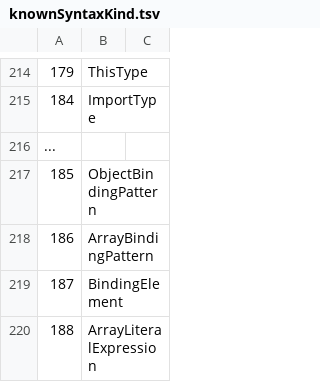
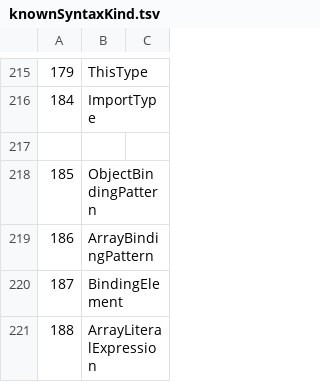
Before and after one commit to LongTengDao/j-ts, a TSV file: build/knownSyntaxKind.tsv, drawn as a sheet; only a part is shown, gaps mark what is left out; the diff covers the shown part only.

```diff
--- a/build/knownSyntaxKind.tsv
+++ b/build/knownSyntaxKind.tsv
@@ -215,3 +216,3 @@
 184	ImportType	
-...		
+		
 185	ObjectBindingPattern	
```
Also changed, not shown: 1 added row and 5 edited cells elsewhere in this file, 1 other file.
